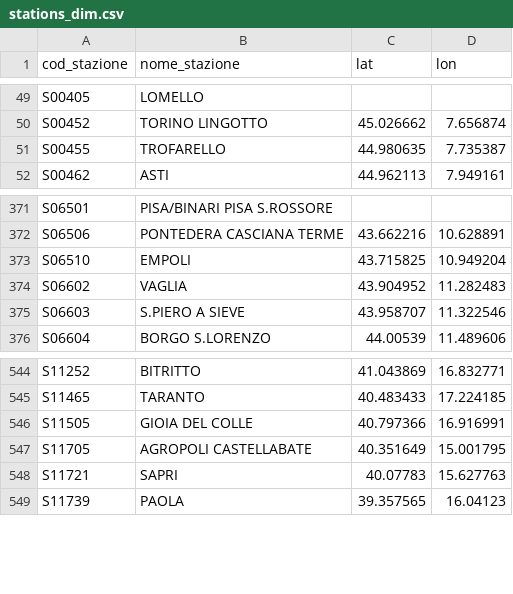
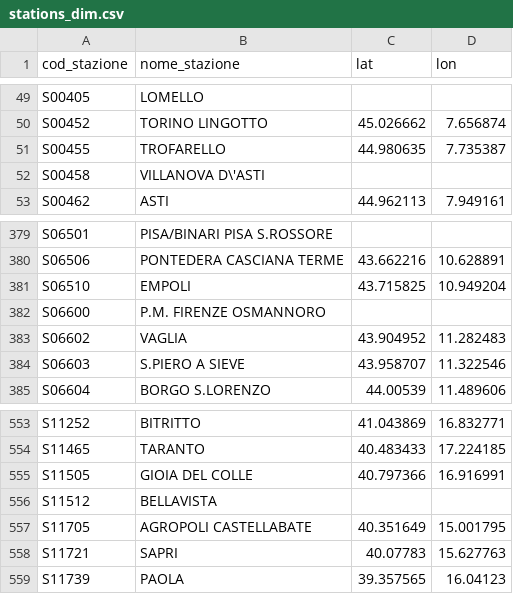
Before and after one commit to DrElegantia/trainstats-dashboard-test, a CSV file: data/gold/stations_dim.csv, drawn as a sheet; only a part is shown, gaps mark what is left out; the diff covers the shown part only; the diff names each change by its address in the sheet, - before the commit and + after, or states it on an @@ line.

```diff
--- a/data/gold/stations_dim.csv
+++ b/data/gold/stations_dim.csv
+row 52: S00458 | VILLANOVA D\'ASTI
+row 382: S06600 | P.M. FIRENZE OSMANNORO
+row 556: S11512 | BELLAVISTA
```
Also changed, not shown: 7 added rows elsewhere in this file, data/gold/hist_dettaglio_categoria.csv, data/gold/hist_mese_categoria.csv, 9 other files.
